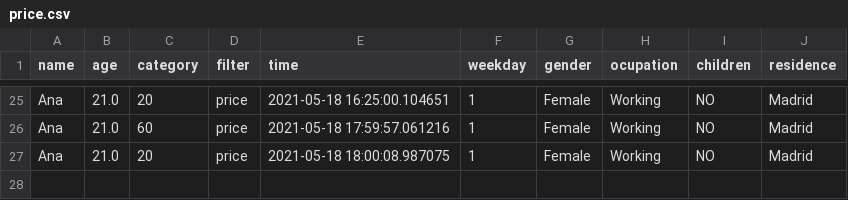
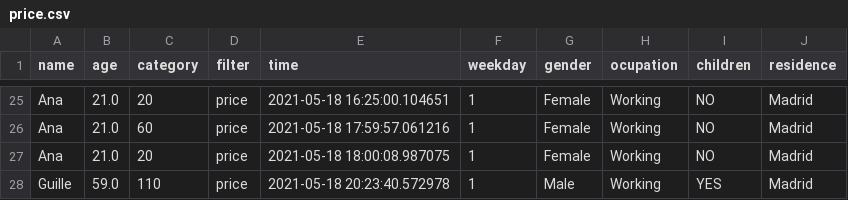
Before and after one commit to julistary/Madplanner-, a CSV file: preferences/price.csv, drawn as a sheet; only a part is shown, gaps mark what is left out; the diff names each change by its address in the sheet, - before the commit and + after, or states it on an @@ line.

```diff
--- a/preferences/price.csv
+++ b/preferences/price.csv
+row 28: Guille | 59.0 | 110 | price | 2021-05-18 20:23:40.572978 | 1 | Male | Working | YES | Madrid
```
Also changed, not shown: preferences/cat.csv, 1 other file.
